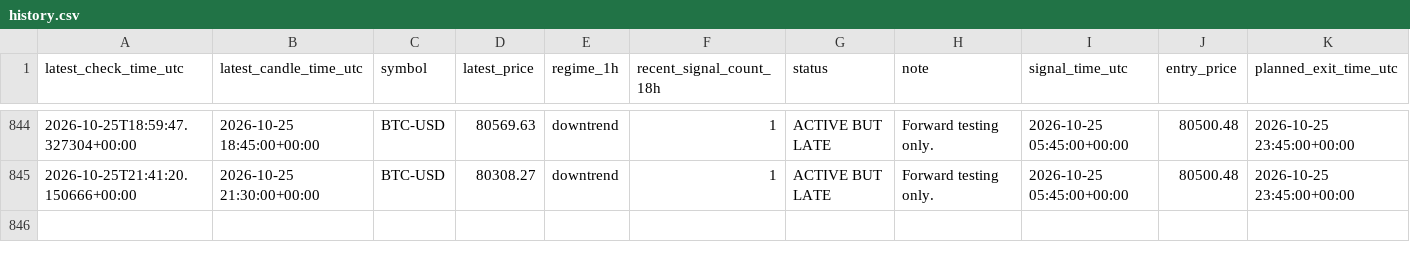
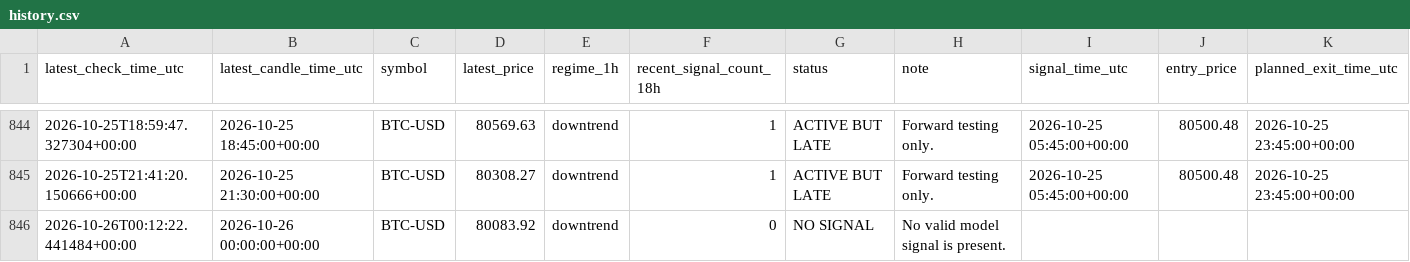
Before and after one commit to liuzhixing2000-oss/BTC_TIDE, a CSV file: history.csv, drawn as a sheet; only a part is shown, gaps mark what is left out; the diff names each change by its address in the sheet, - before the commit and + after, or states it on an @@ line.

```diff
--- a/history.csv
+++ b/history.csv
+row 846: 2026-10-26T00:12:22.441484+00:00 | 2026-10-26 00:00:00+00:00 | BTC-USD | 80083.92 | downtrend | 0 | NO SIGNAL | No valid model signal is present.
```
Also changed, not shown: 1 other file.
